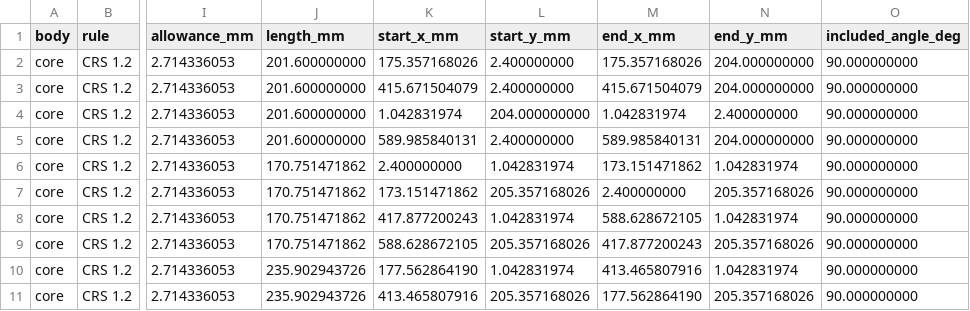
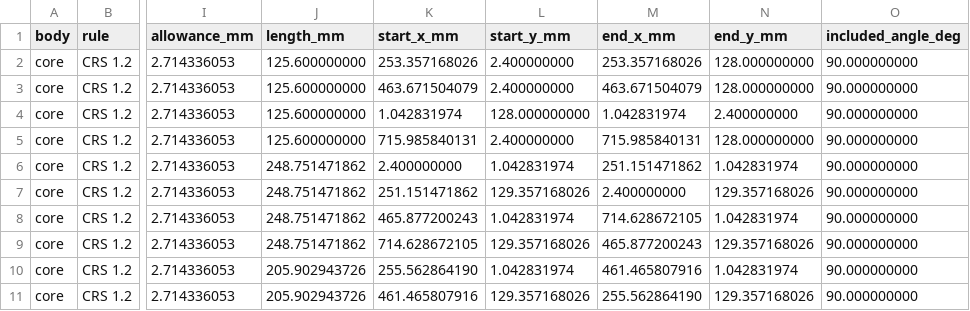
Before and after one commit to OptimoSupreme/reactor, a CSV file: mechanical/export/core-bends.csv, drawn as a sheet; only a part is shown, gaps mark what is left out; the diff names each change by its address in the sheet, - before the commit and + after, or states it on an @@ line.

```diff
--- a/mechanical/export/core-bends.csv
+++ b/mechanical/export/core-bends.csv
-J2:J5 (length_mm): 201.600000000
+J2:J5 (length_mm): 125.600000000
-K2 (start_x_mm): 175.357168026
+K2 (start_x_mm): 253.357168026
-M2 (end_x_mm): 175.357168026
+M2 (end_x_mm): 253.357168026
-N2:N3 (end_y_mm): 204.000000000
+N2:N3 (end_y_mm): 128.000000000
-K3 (start_x_mm): 415.671504079
+K3 (start_x_mm): 463.671504079
-M3 (end_x_mm): 415.671504079
+M3 (end_x_mm): 463.671504079
-L4 (start_y_mm): 204.000000000
+L4 (start_y_mm): 128.000000000
-K5 (start_x_mm): 589.985840131
+K5 (start_x_mm): 715.985840131
-M5 (end_x_mm): 589.985840131
+M5 (end_x_mm): 715.985840131
-N5 (end_y_mm): 204.000000000
+N5 (end_y_mm): 128.000000000
-J6:J9 (length_mm): 170.751471862
+J6:J9 (length_mm): 248.751471862
-M6 (end_x_mm): 173.151471862
+M6 (end_x_mm): 251.151471862
-K7 (start_x_mm): 173.151471862
+K7 (start_x_mm): 251.151471862
-L7 (start_y_mm): 205.357168026
+L7 (start_y_mm): 129.357168026
-N7 (end_y_mm): 205.357168026
+N7 (end_y_mm): 129.357168026
-K8 (start_x_mm): 417.877200243
+K8 (start_x_mm): 465.877200243
-M8 (end_x_mm): 588.628672105
+M8 (end_x_mm): 714.628672105
-K9 (start_x_mm): 588.628672105
+K9 (start_x_mm): 714.628672105
-L9 (start_y_mm): 205.357168026
+L9 (start_y_mm): 129.357168026
-M9 (end_x_mm): 417.877200243
+M9 (end_x_mm): 465.877200243
-N9 (end_y_mm): 205.357168026
+N9 (end_y_mm): 129.357168026
-J10:J11 (length_mm): 235.902943726
+J10:J11 (length_mm): 205.902943726
-K10 (start_x_mm): 177.562864190
+K10 (start_x_mm): 255.562864190
-M10 (end_x_mm): 413.465807916
+M10 (end_x_mm): 461.465807916
-K11 (start_x_mm): 413.465807916
+K11 (start_x_mm): 461.465807916
-L11 (start_y_mm): 205.357168026
+L11 (start_y_mm): 129.357168026
-M11 (end_x_mm): 177.562864190
+M11 (end_x_mm): 255.562864190
-N11 (end_y_mm): 205.357168026
+N11 (end_y_mm): 129.357168026
```
Also changed, not shown: mechanical/export/shell-bends.csv, mechanical/export/tray-bends.csv, 18 other files.
